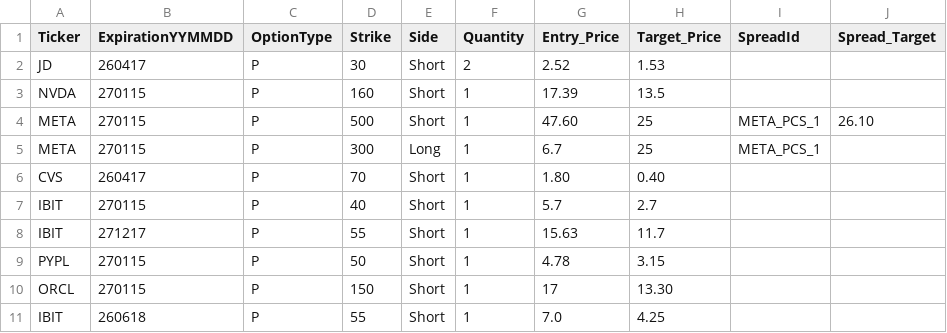
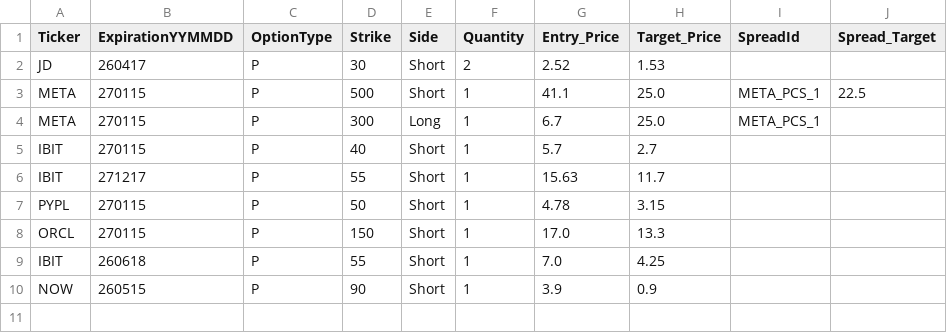
Before and after one commit to MananWadhwa/OptionsDashboard, a CSV file: positions/positions_FD.csv, drawn as a sheet; removed rows and columns are numbered as before the commit, all else as after; the diff names each change by its address in the sheet, - before the commit and + after, or states it on an @@ line.

```diff
--- a/positions/positions_FD.csv
+++ b/positions/positions_FD.csv
-row 3: NVDA | 270115 | P | 160 | Short | 1 | 17.39 | 13.5
-G3 (Entry_Price): 47.60
+G3 (Entry_Price): 41.1
-H3:H4 (Target_Price): 25
+H3:H4 (Target_Price): 25.0
-J3 (Spread_Target): 26.10
+J3 (Spread_Target): 22.5
-row 6: CVS | 260417 | P | 70 | Short | 1 | 1.80 | 0.40
-G8 (Entry_Price): 17
+G8 (Entry_Price): 17.0
-H8 (Target_Price): 13.30
+H8 (Target_Price): 13.3
+row 10: NOW | 260515 | P | 90 | Short | 1 | 3.9 | 0.9
```
Also changed, not shown: positions/positions_RH.csv, positions/watchlist.csv, 4 other files.
